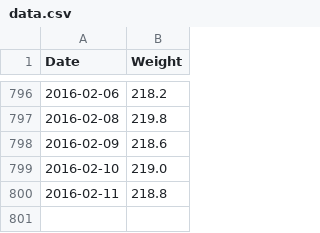
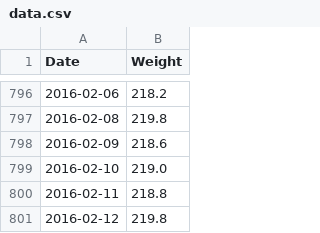
Before and after one commit to tomboo/weight, a CSV file: data.csv, drawn as a sheet; only a part is shown, gaps mark what is left out; the diff names each change by its address in the sheet, - before the commit and + after, or states it on an @@ line.

Commit message:
Fill missing values with linear interpolation

```diff
--- a/data.csv
+++ b/data.csv
+row 801: 2016-02-12 | 219.8
```
Also changed, not shown: 1 other file.
